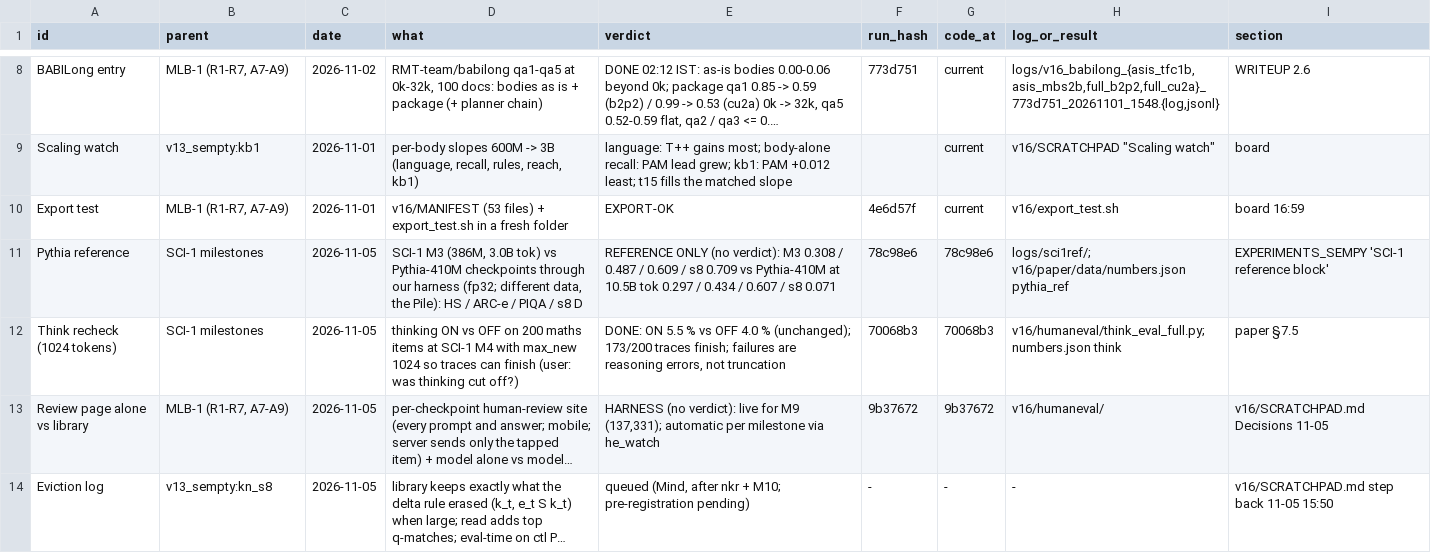
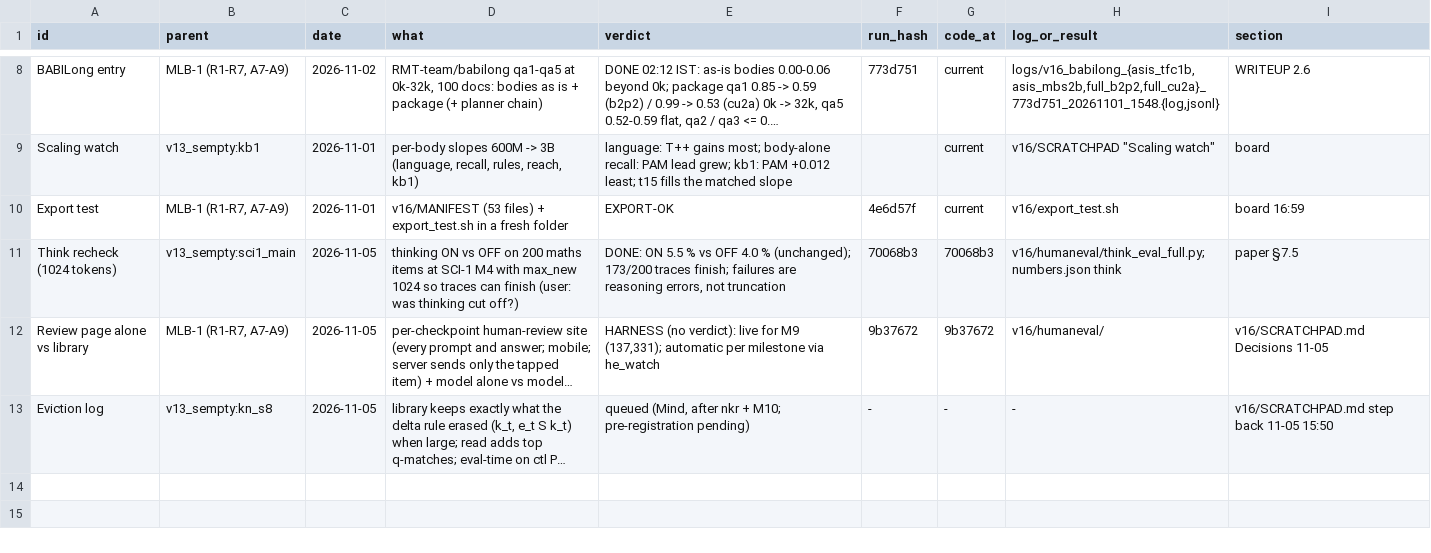
Before and after one commit to gowrav-vishwakarma/qllm2, a TSV file: v16/EXPERIMENT_LINEAGE.tsv, drawn as a sheet; only a part is shown, gaps mark what is left out; long unchanged cells end in …; removed rows and columns are numbered as before the commit, all else as after; the diff names each change by its address in the sheet, - before the commit and + after, or states it on an @@ line.

Commit message:
v16 lineage: drop duplicate Pythia row (Mind's sci1_ref_pythia410m has it); think recheck parent = v13_sempty:sci1_main (docs only)

```diff
--- a/v16/EXPERIMENT_LINEAGE.tsv
+++ b/v16/EXPERIMENT_LINEAGE.tsv
-row 11: Pythia reference | SCI-1 milestones | 2026-11-05 | SCI-1 M3 (386M, 3.0B tok) vs Pythia-410M checkpoints through our harness (fp32; different data, the Pile): HS / ARC-e / PIQA / s8 D | REFERENCE ONLY (no verdict): M3 0.308 / 0.487 / 0.609 / s8 0.709 vs Pythia-410M at 10.5B tok 0.297 / 0.434 / 0.607 / s8 0.071 | 78c98e6 | 78c98e6 | logs/sci1ref/; v16/paper/data/numbers.json pythia_ref | EXPERIMENTS_SEMPY 'SCI-1 reference block'
-B11 (parent): SCI-1 milestones
+B11 (parent): v13_sempty:sci1_main
```
Also changed, not shown: 1 other file.
